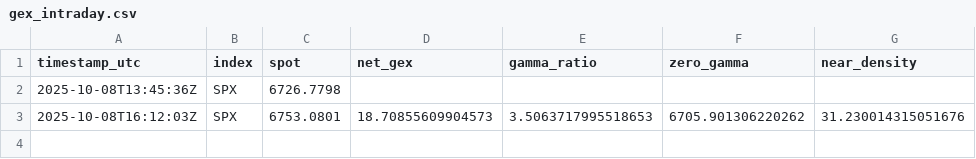
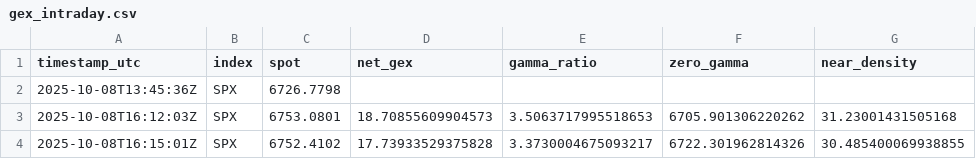
Before and after one commit to snucke1/Gamma-Reporter, a CSV file: data/intraday/gex_intraday.csv, drawn as a sheet.

```diff
--- a/data/intraday/gex_intraday.csv
+++ b/data/intraday/gex_intraday.csv
@@ -2,2 +2,3 @@ timestamp_utc,index,spot,net_gex,gamma_ratio,zero_gamma,near_density
 2025-10-08T13:45:36Z,SPX,6726.7798,,,,
-2025-10-08T16:12:03Z,SPX,6753.0801,18.70855609904573,3.5063717995518653,6705.901306220262,31.230014315051676
+2025-10-08T16:12:03Z,SPX,6753.0801,18.70855609904573,3.5063717995518653,6705.901306220262,31.23001431505168
+2025-10-08T16:15:01Z,SPX,6752.4102,17.73933529375828,3.3730004675093217,6722.301962814326,30.485400069938855
```
Also changed, not shown: 1 other file.
